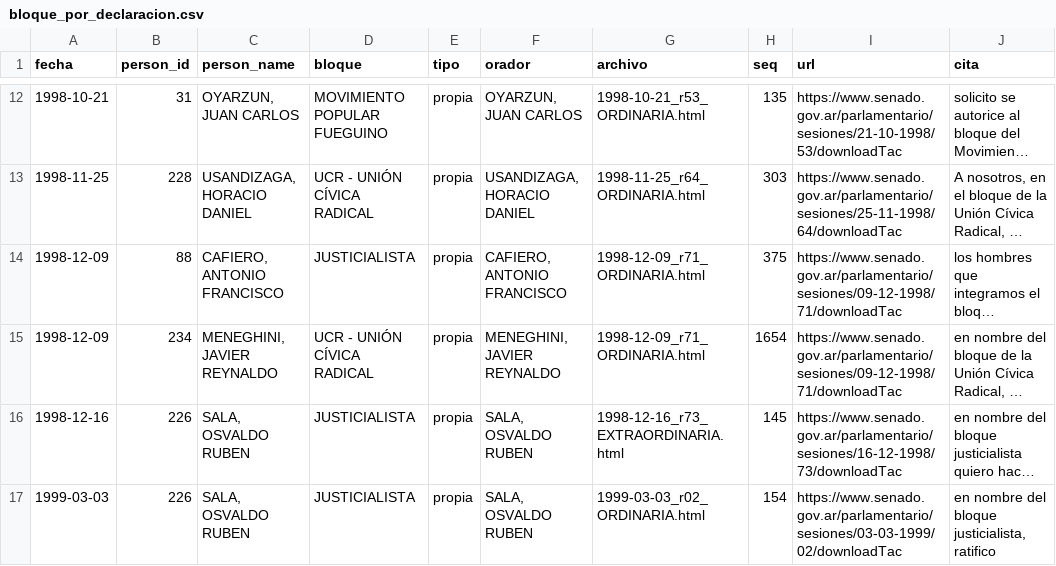
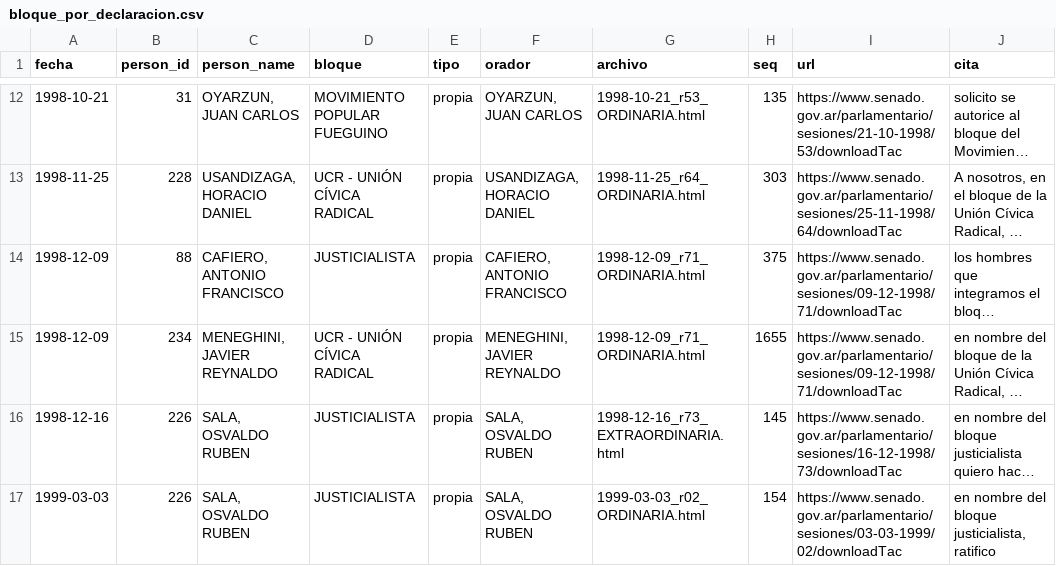
Before and after one commit to jpripamonti/ar_congress, a CSV file: reference/senado/bloque_por_declaracion.csv, drawn as a sheet; only a part is shown, gaps mark what is left out; long unchanged cells end in …; the diff names each change by its address in the sheet, - before the commit and + after, or states it on an @@ line.

```diff
--- a/reference/senado/bloque_por_declaracion.csv
+++ b/reference/senado/bloque_por_declaracion.csv
-H15 (seq): 1654
+H15 (seq): 1655
```
Also changed, not shown: 5 other files.
